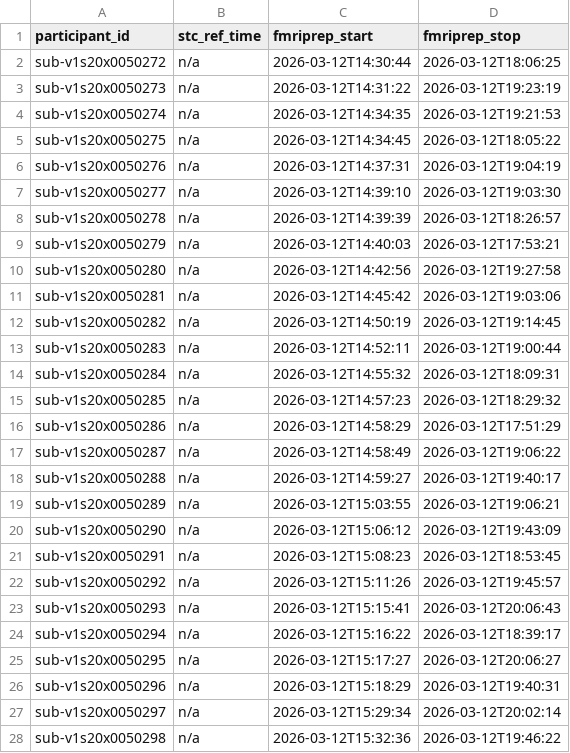
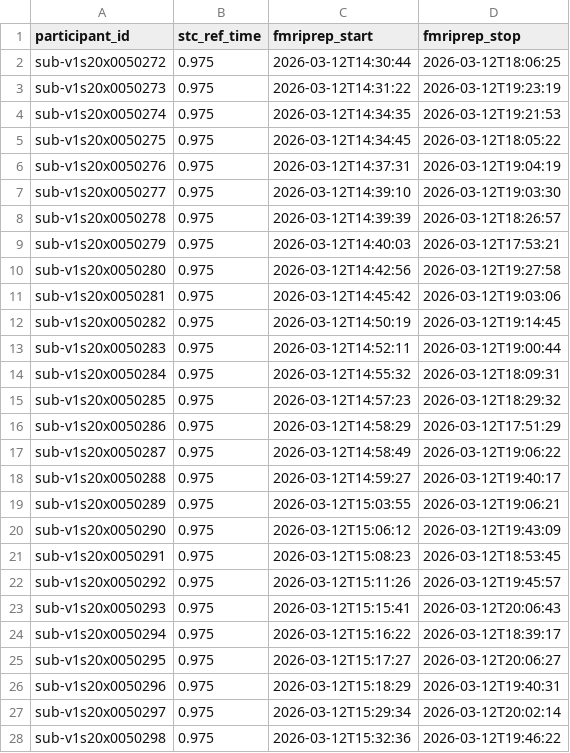
Before and after one commit to abide-fmriprep/v1s20, a TSV file: participants.tsv, drawn as a sheet; only a part is shown; the diff covers the shown part only.

Commit message:
fix: Populate stc_ref_time from fMRIPrep reports

```diff
--- a/participants.tsv
+++ b/participants.tsv
@@ -1,28 +1,28 @@
 participant_id	stc_ref_time	fmriprep_start	fmriprep_stop
-sub-v1s20x0050272	n/a	2026-03-12T14:30:44	2026-03-12T18:06:25
-sub-v1s20x0050273	n/a	2026-03-12T14:31:22	2026-03-12T19:23:19
-sub-v1s20x0050274	n/a	2026-03-12T14:34:35	2026-03-12T19:21:53
-sub-v1s20x0050275	n/a	2026-03-12T14:34:45	2026-03-12T18:05:22
-sub-v1s20x0050276	n/a	2026-03-12T14:37:31	2026-03-12T19:04:19
-sub-v1s20x0050277	n/a	2026-03-12T14:39:10	2026-03-12T19:03:30
-sub-v1s20x0050278	n/a	2026-03-12T14:39:39	2026-03-12T18:26:57
-sub-v1s20x0050279	n/a	2026-03-12T14:40:03	2026-03-12T17:53:21
-sub-v1s20x0050280	n/a	2026-03-12T14:42:56	2026-03-12T19:27:58
-sub-v1s20x0050281	n/a	2026-03-12T14:45:42	2026-03-12T19:03:06
-sub-v1s20x0050282	n/a	2026-03-12T14:50:19	2026-03-12T19:14:45
-sub-v1s20x0050283	n/a	2026-03-12T14:52:11	2026-03-12T19:00:44
-sub-v1s20x0050284	n/a	2026-03-12T14:55:32	2026-03-12T18:09:31
-sub-v1s20x0050285	n/a	2026-03-12T14:57:23	2026-03-12T18:29:32
-sub-v1s20x0050286	n/a	2026-03-12T14:58:29	2026-03-12T17:51:29
-sub-v1s20x0050287	n/a	2026-03-12T14:58:49	2026-03-12T19:06:22
-sub-v1s20x0050288	n/a	2026-03-12T14:59:27	2026-03-12T19:40:17
-sub-v1s20x0050289	n/a	2026-03-12T15:03:55	2026-03-12T19:06:21
-sub-v1s20x0050290	n/a	2026-03-12T15:06:12	2026-03-12T19:43:09
-sub-v1s20x0050291	n/a	2026-03-12T15:08:23	2026-03-12T18:53:45
-sub-v1s20x0050292	n/a	2026-03-12T15:11:26	2026-03-12T19:45:57
-sub-v1s20x0050293	n/a	2026-03-12T15:15:41	2026-03-12T20:06:43
-sub-v1s20x0050294	n/a	2026-03-12T15:16:22	2026-03-12T18:39:17
-sub-v1s20x0050295	n/a	2026-03-12T15:17:27	2026-03-12T20:06:27
-sub-v1s20x0050296	n/a	2026-03-12T15:18:29	2026-03-12T19:40:31
-sub-v1s20x0050297	n/a	2026-03-12T15:29:34	2026-03-12T20:02:14
-sub-v1s20x0050298	n/a	2026-03-12T15:32:36	2026-03-12T19:46:22
+sub-v1s20x0050272	0.975	2026-03-12T14:30:44	2026-03-12T18:06:25
+sub-v1s20x0050273	0.975	2026-03-12T14:31:22	2026-03-12T19:23:19
+sub-v1s20x0050274	0.975	2026-03-12T14:34:35	2026-03-12T19:21:53
+sub-v1s20x0050275	0.975	2026-03-12T14:34:45	2026-03-12T18:05:22
+sub-v1s20x0050276	0.975	2026-03-12T14:37:31	2026-03-12T19:04:19
+sub-v1s20x0050277	0.975	2026-03-12T14:39:10	2026-03-12T19:03:30
+sub-v1s20x0050278	0.975	2026-03-12T14:39:39	2026-03-12T18:26:57
+sub-v1s20x0050279	0.975	2026-03-12T14:40:03	2026-03-12T17:53:21
+sub-v1s20x0050280	0.975	2026-03-12T14:42:56	2026-03-12T19:27:58
+sub-v1s20x0050281	0.975	2026-03-12T14:45:42	2026-03-12T19:03:06
+sub-v1s20x0050282	0.975	2026-03-12T14:50:19	2026-03-12T19:14:45
+sub-v1s20x0050283	0.975	2026-03-12T14:52:11	2026-03-12T19:00:44
+sub-v1s20x0050284	0.975	2026-03-12T14:55:32	2026-03-12T18:09:31
+sub-v1s20x0050285	0.975	2026-03-12T14:57:23	2026-03-12T18:29:32
+sub-v1s20x0050286	0.975	2026-03-12T14:58:29	2026-03-12T17:51:29
+sub-v1s20x0050287	0.975	2026-03-12T14:58:49	2026-03-12T19:06:22
+sub-v1s20x0050288	0.975	2026-03-12T14:59:27	2026-03-12T19:40:17
+sub-v1s20x0050289	0.975	2026-03-12T15:03:55	2026-03-12T19:06:21
+sub-v1s20x0050290	0.975	2026-03-12T15:06:12	2026-03-12T19:43:09
+sub-v1s20x0050291	0.975	2026-03-12T15:08:23	2026-03-12T18:53:45
+sub-v1s20x0050292	0.975	2026-03-12T15:11:26	2026-03-12T19:45:57
+sub-v1s20x0050293	0.975	2026-03-12T15:15:41	2026-03-12T20:06:43
+sub-v1s20x0050294	0.975	2026-03-12T15:16:22	2026-03-12T18:39:17
+sub-v1s20x0050295	0.975	2026-03-12T15:17:27	2026-03-12T20:06:27
+sub-v1s20x0050296	0.975	2026-03-12T15:18:29	2026-03-12T19:40:31
+sub-v1s20x0050297	0.975	2026-03-12T15:29:34	2026-03-12T20:02:14
+sub-v1s20x0050298	0.975	2026-03-12T15:32:36	2026-03-12T19:46:22
```
Also changed, not shown: 82 edited cells elsewhere in this file.
